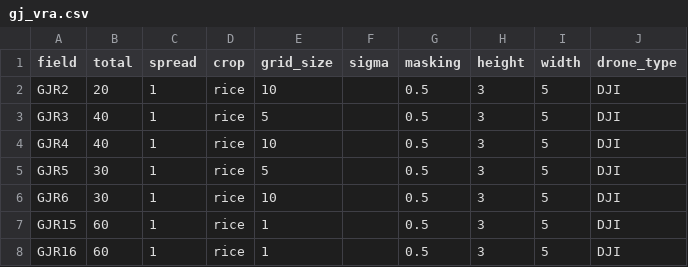
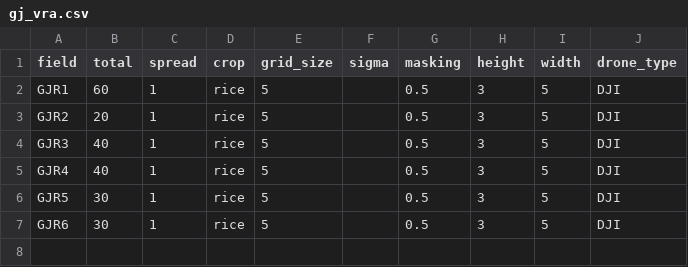
Before and after one commit to sirasony35/drone_vra_auto, a CSV file: vra_setting/gj_vra.csv, drawn as a sheet.

Commit message:
vra setting 변경

```diff
--- a/vra_setting/gj_vra.csv
+++ b/vra_setting/gj_vra.csv
@@ -1,8 +1,7 @@
 field,total,spread,crop,grid_size,sigma,masking,height,width,drone_type
-GJR2,20,1,rice,10,,0.5,3,5,DJI
+GJR1,60,1,rice,5,,0.5,3,5,DJI
+GJR2,20,1,rice,5,,0.5,3,5,DJI
 GJR3,40,1,rice,5,,0.5,3,5,DJI
-GJR4,40,1,rice,10,,0.5,3,5,DJI
+GJR4,40,1,rice,5,,0.5,3,5,DJI
 GJR5,30,1,rice,5,,0.5,3,5,DJI
-GJR6,30,1,rice,10,,0.5,3,5,DJI
-GJR15,60,1,rice,1,,0.5,3,5,DJI
-GJR16,60,1,rice,1,,0.5,3,5,DJI
+GJR6,30,1,rice,5,,0.5,3,5,DJI
```
